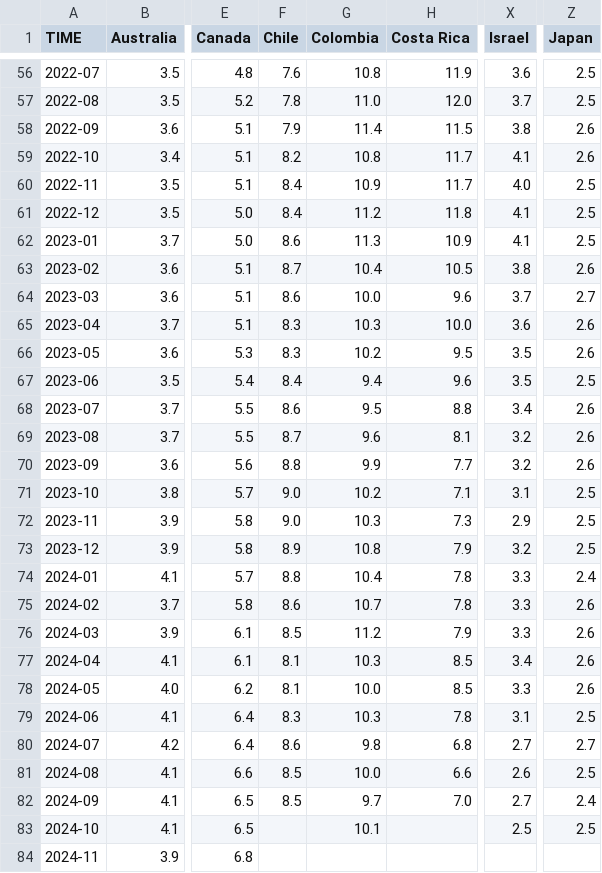
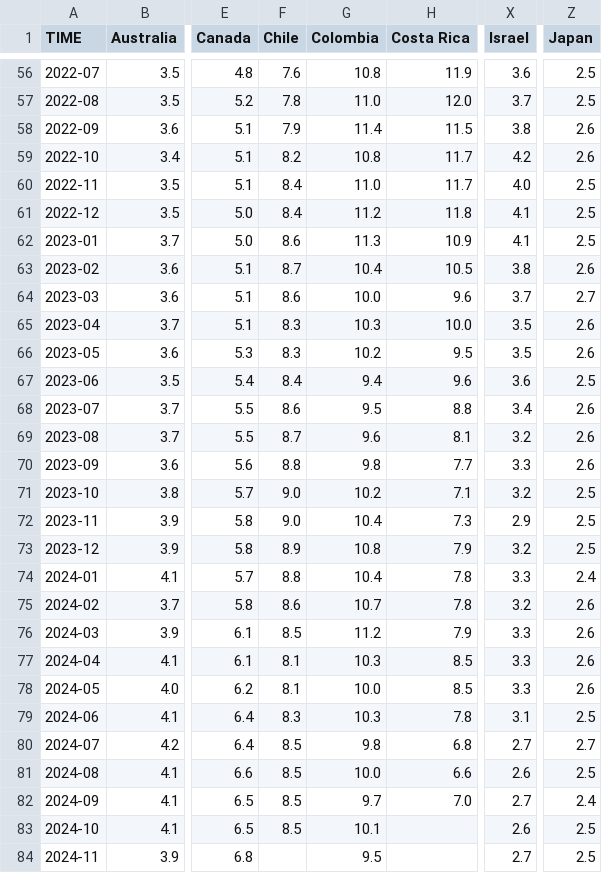
Before and after one commit to Qery-Data/Unemployment-OECD, a CSV file: data/OECD_MEI_Unemployment_Last_5Y.csv, drawn as a sheet; only a part is shown, gaps mark what is left out; the diff covers the shown part only; the diff names each change by its address in the sheet, - before the commit and + after, or states it on an @@ line.

Commit message:
Latest data: 2025-01-06-09-09-02

```diff
--- a/data/OECD_MEI_Unemployment_Last_5Y.csv
+++ b/data/OECD_MEI_Unemployment_Last_5Y.csv
-X59 (Israel): 4.1
+X59 (Israel): 4.2
-G60 (Colombia): 10.9
+G60 (Colombia): 11.0
-X65 (Israel): 3.6
+X65 (Israel): 3.5
-X67 (Israel): 3.5
+X67 (Israel): 3.6
-G70 (Colombia): 9.9
+G70 (Colombia): 9.8
-X70 (Israel): 3.2
+X70 (Israel): 3.3
-X71 (Israel): 3.1
+X71 (Israel): 3.2
-G72 (Colombia): 10.3
+G72 (Colombia): 10.4
-X75 (Israel): 3.3
+X75 (Israel): 3.2
-X77 (Israel): 3.4
+X77 (Israel): 3.3
-F80 (Chile): 8.6
+F80 (Chile): 8.5
-F83 (Chile): (empty)
+F83 (Chile): 8.5
-X83 (Israel): 2.5
+X83 (Israel): 2.6
-G84 (Colombia): (empty)
+G84 (Colombia): 9.5
-X84 (Israel): (empty)
+X84 (Israel): 2.7
-Z84 (Japan): (empty)
+Z84 (Japan): 2.5
```
Also changed, not shown: 6 edited cells elsewhere in this file, data/OECD_MEI_Unemployment_Last_12M.csv, data/OECD_MEI_Unemployment_Lastest_Value.csv.
